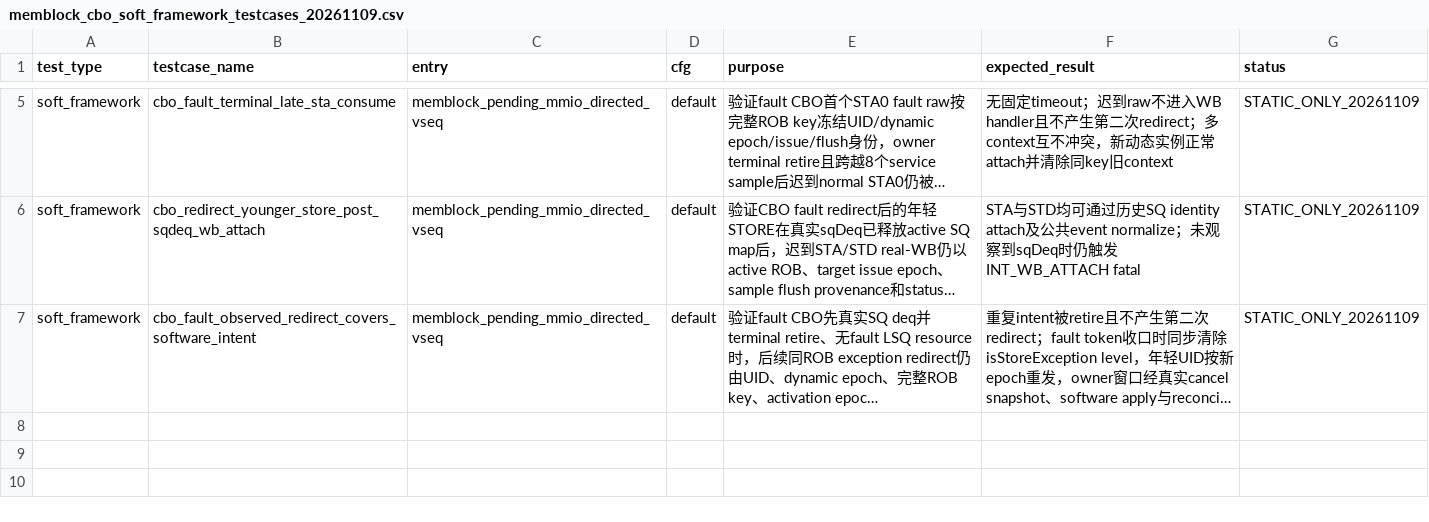
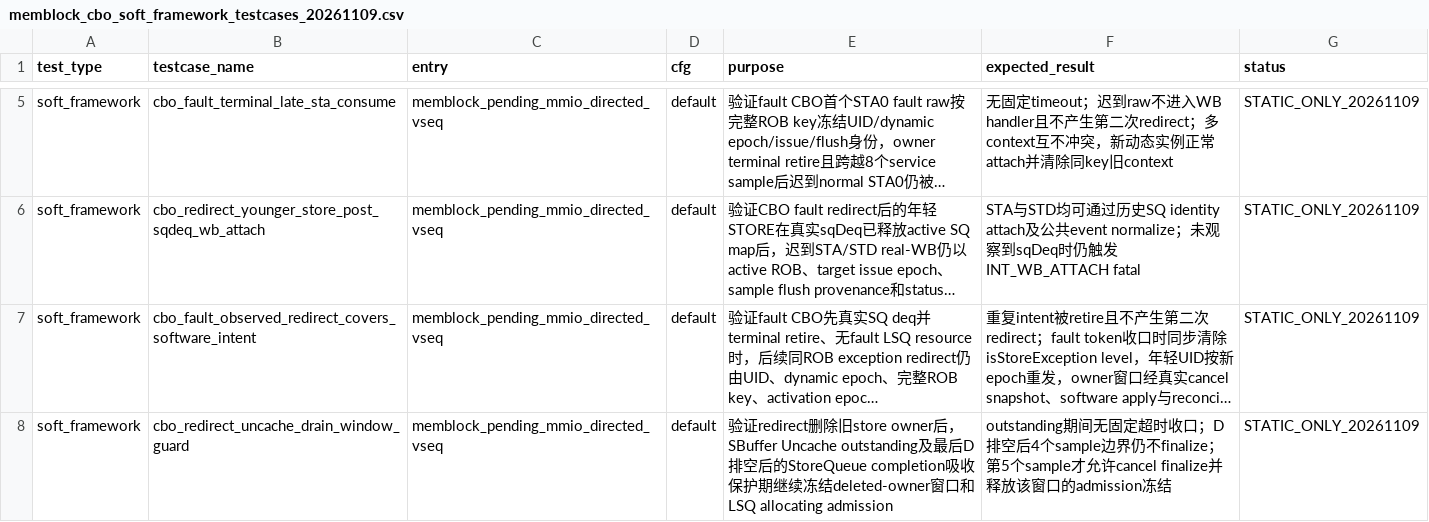
Before and after one commit to OpenXiangShan/XiangShan, a CSV file: AI_DOC/seq/memblock_cbo_soft_framework_testcases_20261109.csv, drawn as a sheet; only a part is shown, gaps mark what is left out; long unchanged cells end in …; the diff names each change by its address in the sheet, - before the commit and + after, or states it on an @@ line.

Commit message:
mem_ut: guard CBO redirect through uncache drain

```diff
--- a/AI_DOC/seq/memblock_cbo_soft_framework_testcases_20261109.csv
+++ b/AI_DOC/seq/memblock_cbo_soft_framework_testcases_20261109.csv
+row 8: soft_framework | cbo_redirect_uncache_drain_window_guard | memblock_pending_mmio_directed_vseq | default | 验证redirect删除旧store owner后，SBuffer Uncache outstanding及最后D排空后的StoreQueue completion吸收保护期继续冻结deleted-owner窗口和LSQ allocating admission | outstanding期间无固定超时收口；D排空后4个sample边界仍不finalize；第5个sample才允许cancel finalize并释放该窗口的admission冻结 | STATIC_ONLY_20261109
```
Also changed, not shown: 4 other files.
